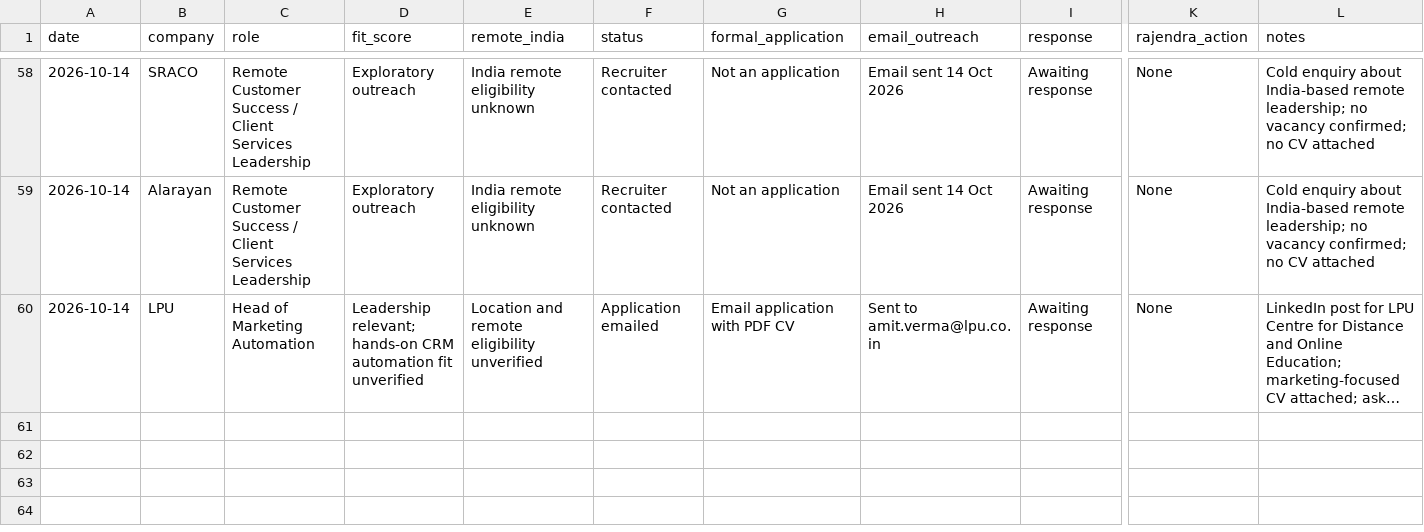
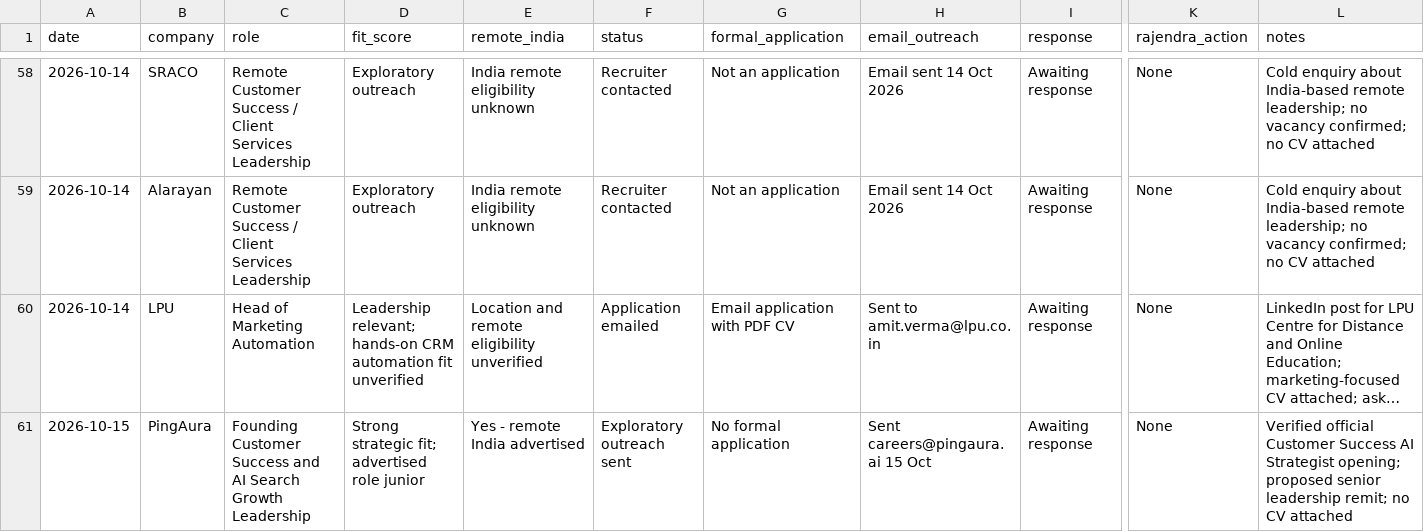
Before and after one commit to rraorajendra-2026/job-search-dashboard, a CSV file: data/jobs.csv, drawn as a sheet; only a part is shown, gaps mark what is left out; long unchanged cells end in …; rows hold the shown columns only; the diff names each change by its address in the sheet, - before the commit and + after, or states it on an @@ line.

Commit message:
Track PingAura founding AI search customer leadership outreach

```diff
--- a/data/jobs.csv
+++ b/data/jobs.csv
+row 61: 2026-10-15 | PingAura | Founding Customer Success and AI Search Growth Leadership | Strong strategic fit; advertised role junior | Yes - remote India advertised | Exploratory outreach sent | No formal application | Sent careers@pingaura.ai 15 Oct | Awaiting response | None | Verified official Customer Success AI Strategist opening; proposed senior leadership remit; no CV attached
```
